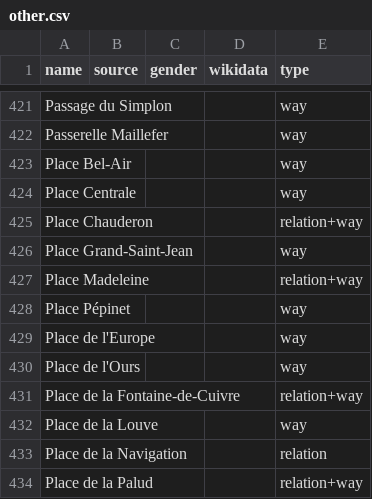
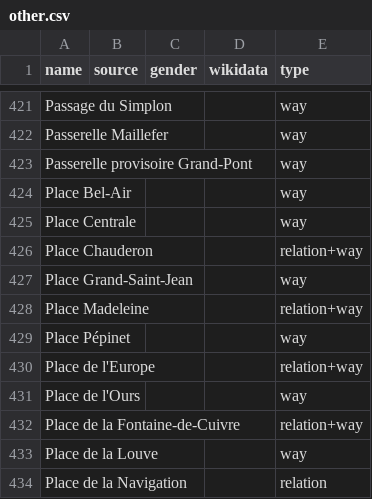
Before and after one commit to EqualStreetNames/equalstreetnames-lausanne, a CSV file: data/other.csv, drawn as a sheet; only a part is shown, gaps mark what is left out; the shorter side is filled out with more unchanged rows; addresses are those after the commit; the diff names each change by its address in the sheet, - before the commit and + after, or states it on an @@ line.

```diff
--- a/data/other.csv
+++ b/data/other.csv
+row 423: Passerelle provisoire Grand-Pont |  |  |  | way
-E430 (type): way
+E430 (type): relation+way
```
Also changed, not shown: 3 other files.
